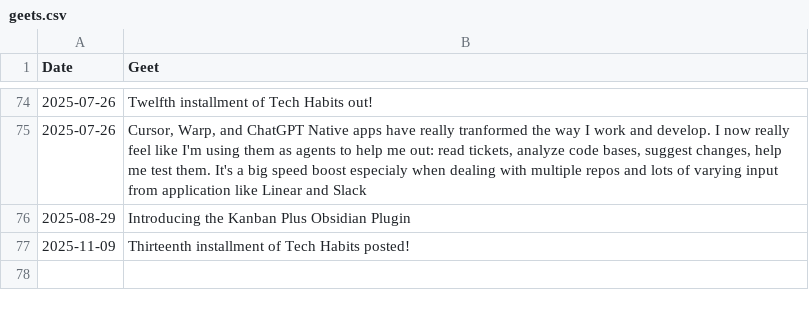
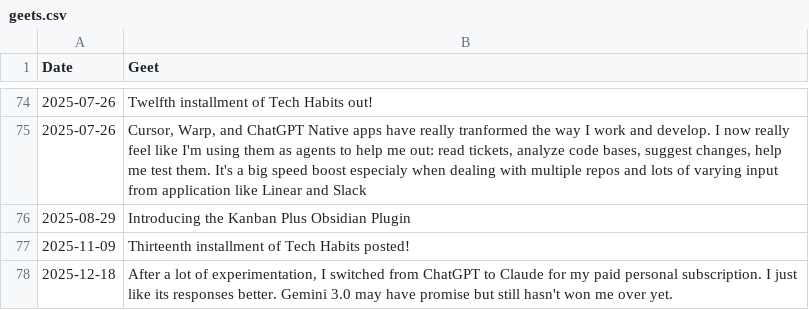
Before and after one commit to geetduggal/geetduggal.github.io, a CSV file: geets.csv, drawn as a sheet; only a part is shown, gaps mark what is left out; the diff names each change by its address in the sheet, - before the commit and + after, or states it on an @@ line.

Commit message:
Add new entries to geets.csv

```diff
--- a/geets.csv
+++ b/geets.csv
+row 78: 2025-12-18 | After a lot of experimentation, I switched from ChatGPT to Claude for my paid personal subscription. I just like its responses better. Gemini 3.0 may have promise but still hasn't won me over yet.
```
